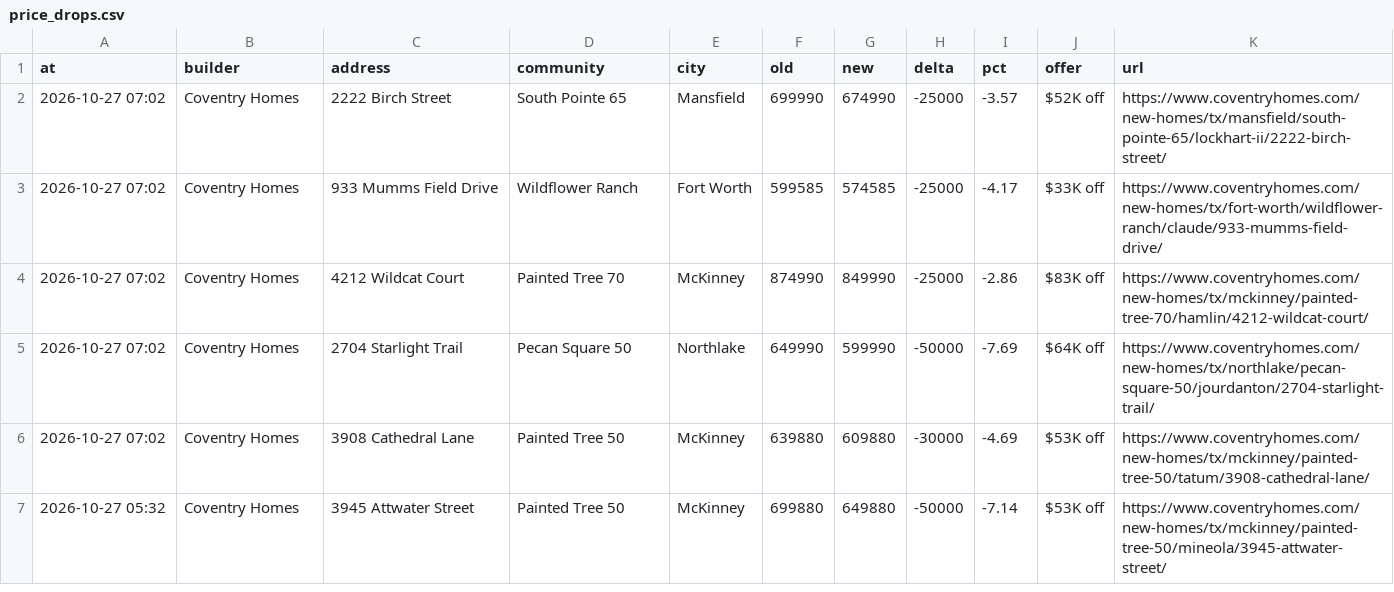
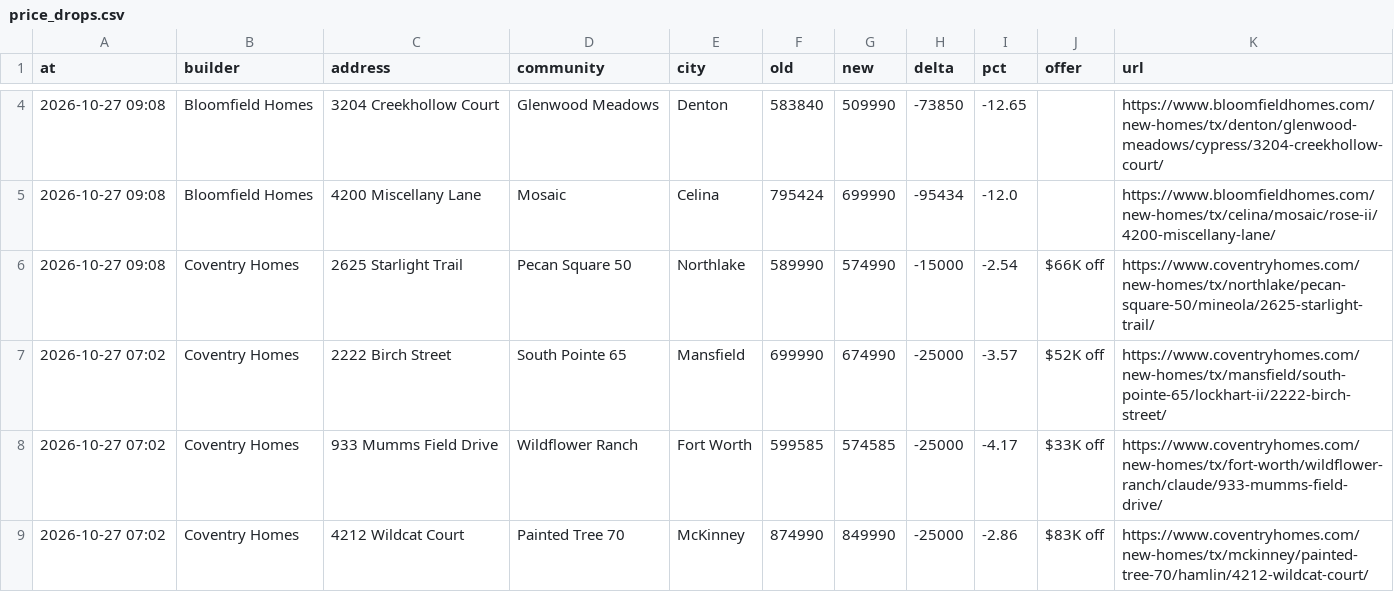
Before and after one commit to Crutledge13/dfw-builder-tracker, a CSV file: docs/data/price_drops.csv, drawn as a sheet; only a part is shown, gaps mark what is left out; the shorter side is filled out with more unchanged rows; the diff covers the shown part only.

```diff
--- a/docs/data/price_drops.csv
+++ b/docs/data/price_drops.csv
@@ -2 +4,4 @@ at,builder,address,community,city,old,new,delta,pct,offer,url
+2026-10-27 09:08,Bloomfield Homes,3204 Creekhollow Court,Glenwood Meadows,Denton,583840,509990,-73850,-12.65,,https://www.bloomfieldhomes.com/new-homes/tx/denton/glenwood-meadows/cypress/3204-creekhollow-court/
+2026-10-27 09:08,Bloomfield Homes,4200 Miscellany Lane,Mosaic,Celina,795424,699990,-95434,-12.0,,https://www.bloomfieldhomes.com/new-homes/tx/celina/mosaic/rose-ii/4200-miscellany-lane/
+2026-10-27 09:08,Coventry Homes,2625 Starlight Trail,Pecan Square 50,Northlake,589990,574990,-15000,-2.54,$66K off,https://www.coventryhomes.com/new-homes/tx/northlake/pecan-square-50/mineola/2625-starlight-trail/
 2026-10-27 07:02,Coventry Homes,2222 Birch Street,South Pointe 65,Mansfield,699990,674990,-25000,-3.57,$52K off,https://www.coventryhomes.com/new-homes/tx/mansfield/south-pointe-65/lockhart-ii/2222-birch-street/
```
Also changed, not shown: 2 added rows and 3 edited cells elsewhere in this file, docs/data/home_offers.csv, docs/data/incentives.csv, 22 other files.
